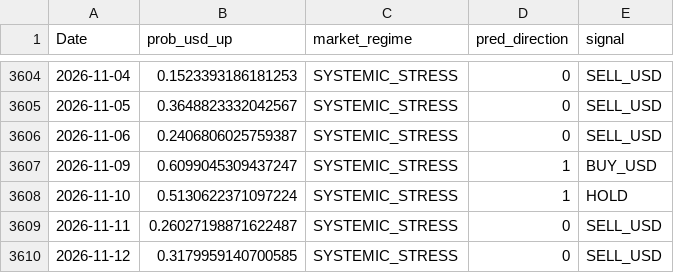
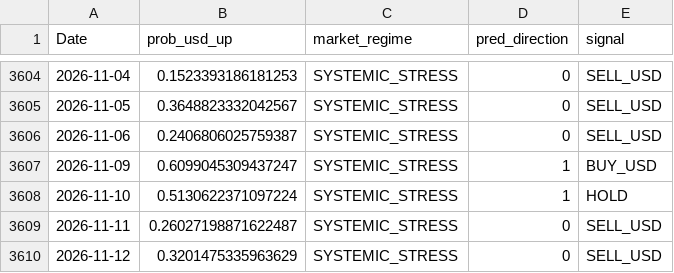
Before and after one commit to BIJC7/Dollar-Prediction, a CSV file: usdclp_predictions.csv, drawn as a sheet; only a part is shown, gaps mark what is left out.

```diff
--- a/usdclp_predictions.csv
+++ b/usdclp_predictions.csv
@@ -3609,2 +3609,2 @@ Date,prob_usd_up,market_regime,pred_direction,signal
 2026-11-11,0.26027198871622487,SYSTEMIC_STRESS,0,SELL_USD
-2026-11-12,0.3179959140700585,SYSTEMIC_STRESS,0,SELL_USD
+2026-11-12,0.3201475335963629,SYSTEMIC_STRESS,0,SELL_USD
```
Also changed, not shown: 3 other files.
